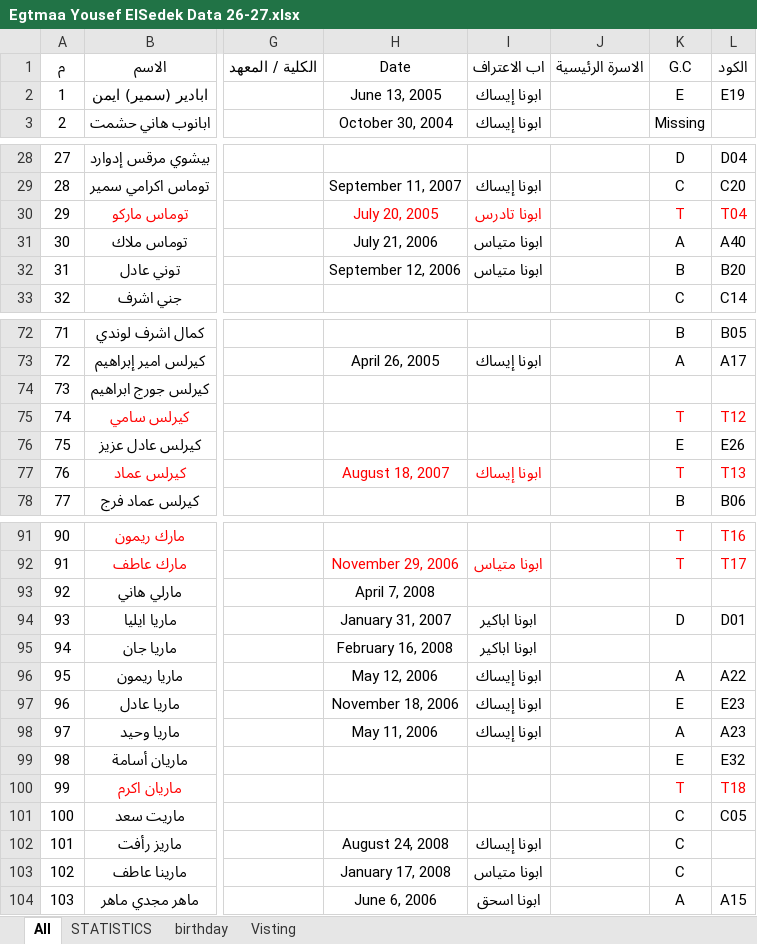
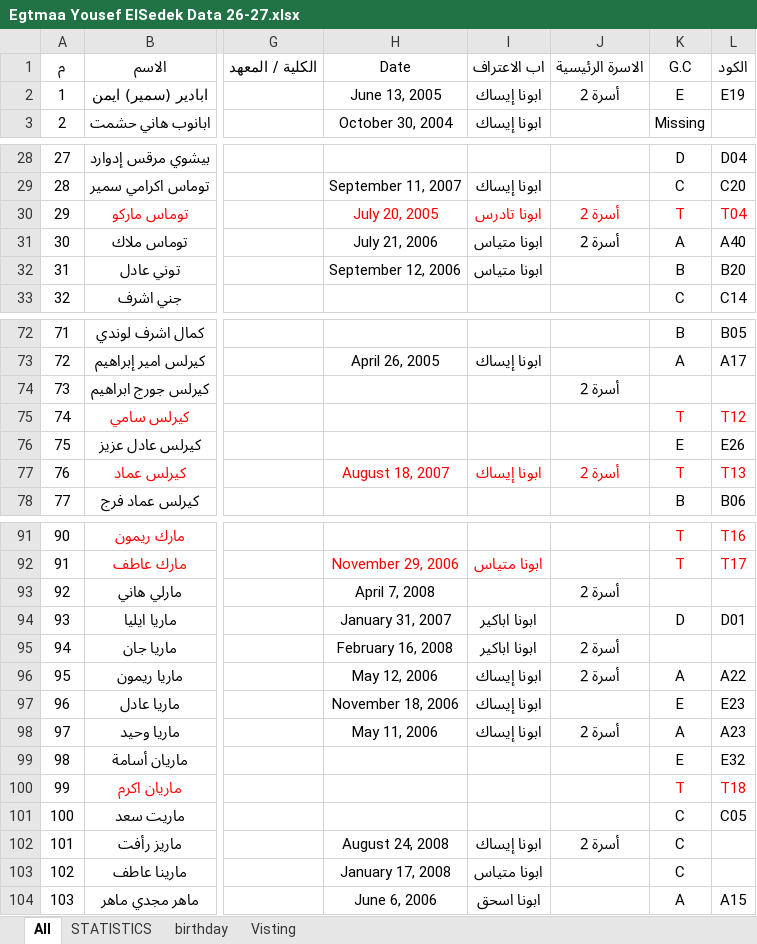
Before and after one commit to Kerollos0Samy0/egtma3-St.youssef, an Excel workbook: Egtmaa Yousef ElSedek Data 26-27.xlsx, sheet All, drawn as a sheet; only a part is shown, gaps mark what is left out; values as stored, in another font and other column widths than the file's, no borders; charts and pictures and table styles not drawn; the diff covers the shown part only; the diff names each change by its address in the sheet, - before the commit and + after, or states it on an @@ line.

```diff
--- a/Egtmaa Yousef ElSedek Data 26-27.xlsx (sheet All)
+++ b/Egtmaa Yousef ElSedek Data 26-27.xlsx (sheet All)
-J2 (الاسرة الرئيسية): (empty)
+J2 (الاسرة الرئيسية): أسرة 2
-J30:J31 (الاسرة الرئيسية): (empty)
+J30:J31 (الاسرة الرئيسية): أسرة 2
-J74 (الاسرة الرئيسية): (empty)
+J74 (الاسرة الرئيسية): أسرة 2
-J77 (الاسرة الرئيسية): (empty)
+J77 (الاسرة الرئيسية): أسرة 2
-J93 (الاسرة الرئيسية): (empty)
+J93 (الاسرة الرئيسية): أسرة 2
-J95:J96 (الاسرة الرئيسية): (empty)
+J95:J96 (الاسرة الرئيسية): أسرة 2
-J98 (الاسرة الرئيسية): (empty)
+J98 (الاسرة الرئيسية): أسرة 2
-J102 (الاسرة الرئيسية): (empty)
+J102 (الاسرة الرئيسية): أسرة 2
```
Also changed, not shown: 9 edited cells elsewhere in this sheet, sheet birthday, sheet STATISTICS, sheet Visting, charts or pictures, 4 other files.
